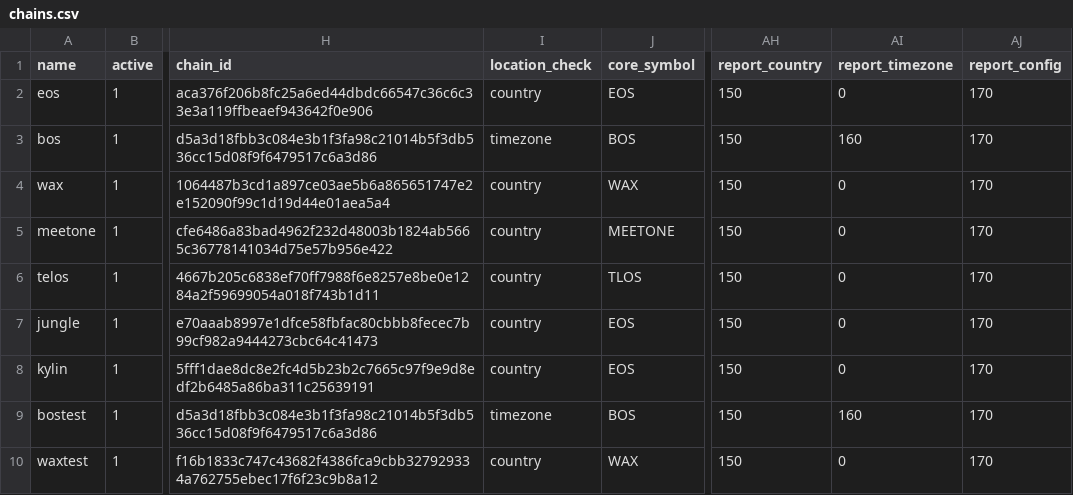
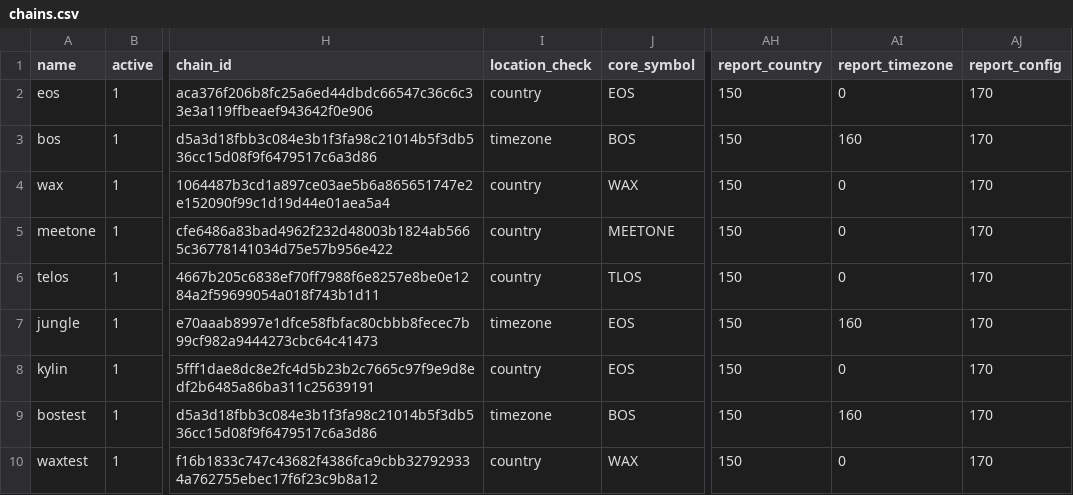
Before and after one commit to EOS-Nation/bpvalidate, a CSV file: config/chains.csv, drawn as a sheet; only a part is shown, gaps mark what is left out; the diff names each change by its address in the sheet, - before the commit and + after, or states it on an @@ line.

Commit message:
change jungle regproducer based on timezone

```diff
--- a/config/chains.csv
+++ b/config/chains.csv
-I7 (location_check): country
+I7 (location_check): timezone
-AI7 (report_timezone): 0
+AI7 (report_timezone): 160
```
